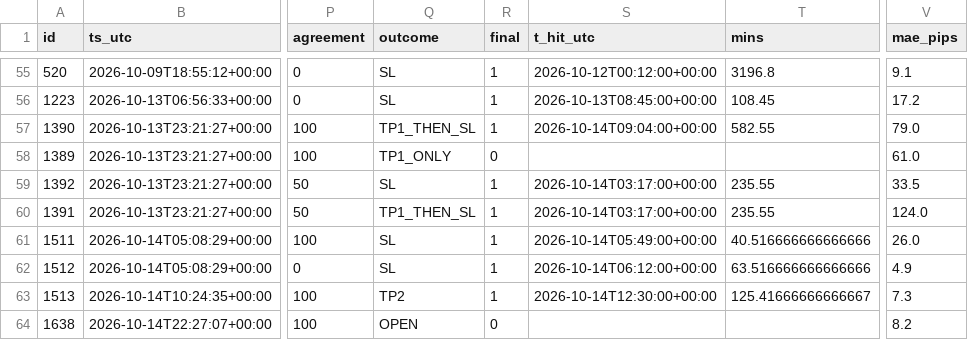
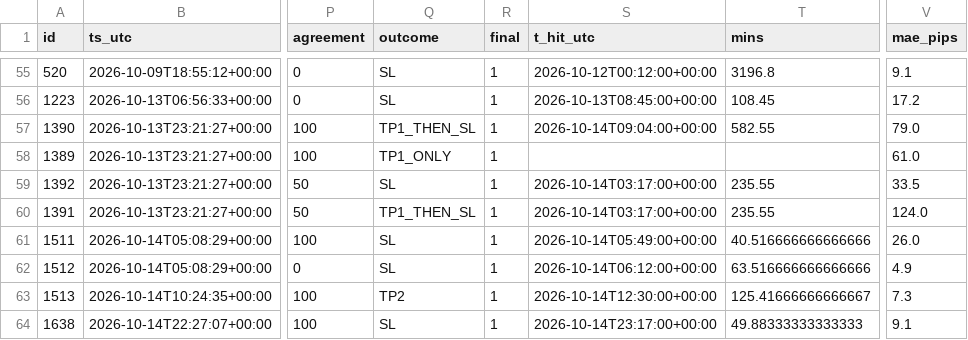
Before and after one commit to jbnikky13/signal-auditor-, a CSV file: data/audit-results.csv, drawn as a sheet; only a part is shown, gaps mark what is left out; the diff names each change by its address in the sheet, - before the commit and + after, or states it on an @@ line.

```diff
--- a/data/audit-results.csv
+++ b/data/audit-results.csv
-R58 (final): 0
+R58 (final): 1
-Q64 (outcome): OPEN
+Q64 (outcome): SL
-R64 (final): 0
+R64 (final): 1
-S64 (t_hit_utc): (empty)
+S64 (t_hit_utc): 2026-10-14T23:17:00+00:00
-T64 (mins): (empty)
+T64 (mins): 49.88333333333333
-V64 (mae_pips): 8.2
+V64 (mae_pips): 9.1
```
Also changed, not shown: 2 other files.
